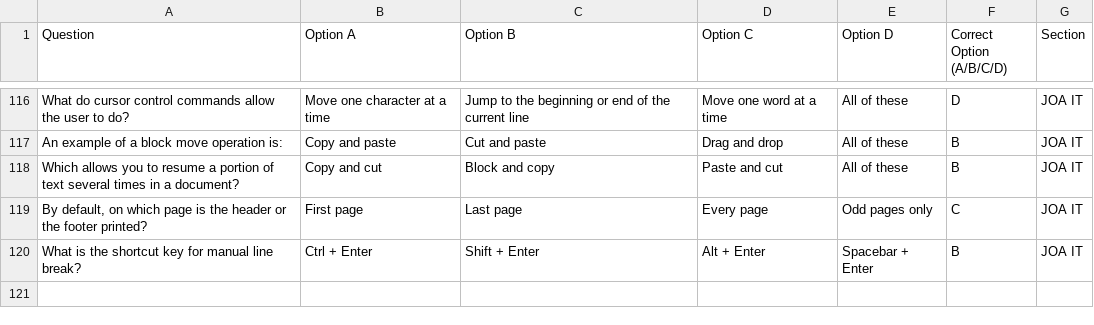
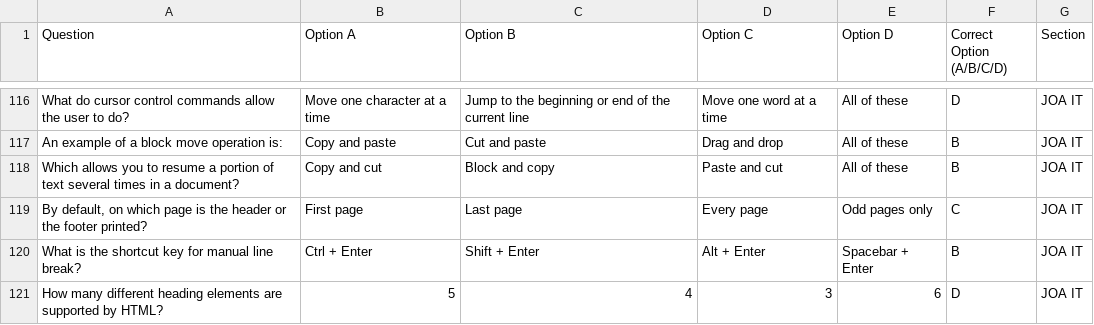
Before and after one commit to Anxhhh/cbt-exam-1, a CSV file: public/questions5.csv, drawn as a sheet; only a part is shown, gaps mark what is left out.

```diff
--- a/public/questions5.csv
+++ b/public/questions5.csv
@@ -120 +120,2 @@ Which allows you to resume a portion of text several times in a document?,Copy a
 What is the shortcut key for manual line break?,Ctrl + Enter,Shift + Enter,Alt + Enter,Spacebar + Enter,B,JOA IT
+How many different heading elements are supported by HTML?,5,4,3,6,D,JOA IT
```
Also changed, not shown: public/questions6.csv, public/questions7.csv, 1 other file.
